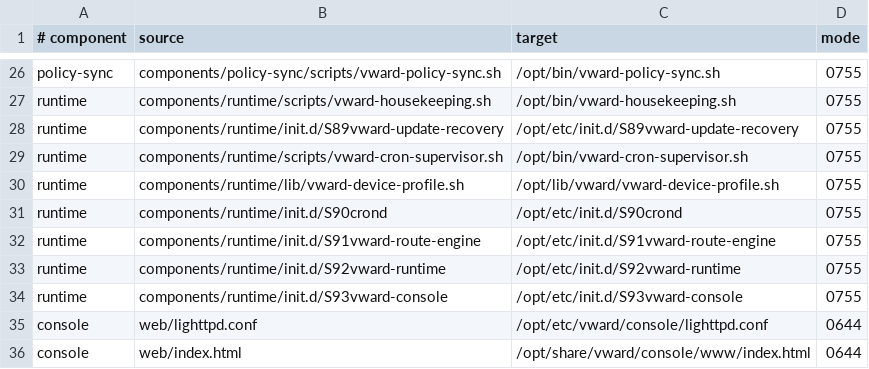
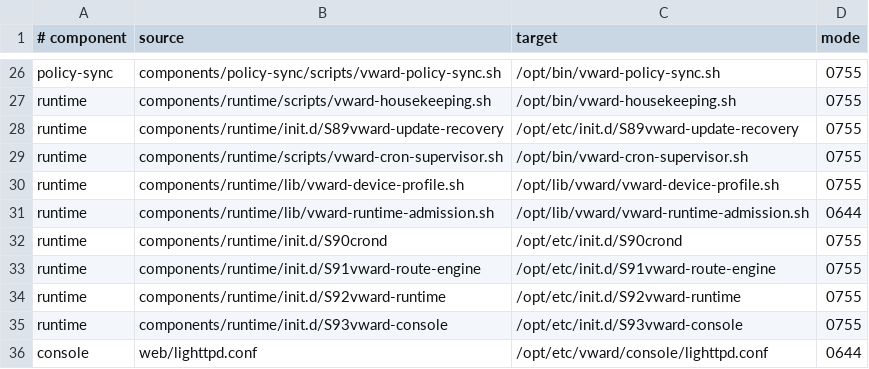
Before and after one commit to Ziegfe1d/VWARD, a TSV file: config/components/package-map.tsv, drawn as a sheet; only a part is shown, gaps mark what is left out; the shorter side is filled out with more unchanged rows.

Commit message:
fix(updater): enforce runtime admission barrier

```diff
--- a/config/components/package-map.tsv
+++ b/config/components/package-map.tsv
@@ -30,2 +30,3 @@ runtime	components/runtime/scripts/vward-cron-supervisor.sh	/opt/bin/vward-cron-
 runtime	components/runtime/lib/vward-device-profile.sh	/opt/lib/vward/vward-device-profile.sh	0755
+runtime	components/runtime/lib/vward-runtime-admission.sh	/opt/lib/vward/vward-runtime-admission.sh	0644
 runtime	components/runtime/init.d/S90crond	/opt/etc/init.d/S90crond	0755
```
Also changed, not shown: 37 other files.
